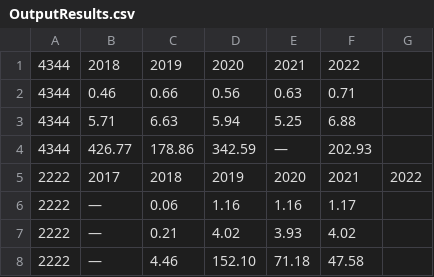
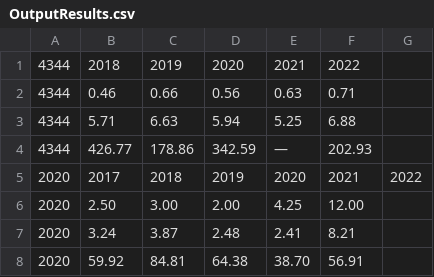
Before and after one commit to SoloSaudiDeveloper/shares, a CSV file: OutputResults.csv, drawn as a sheet.

Commit message:
Update output CSV file and percentage

```diff
--- a/OutputResults.csv
+++ b/OutputResults.csv
@@ -4,5 +4,5 @@
 4344,426.77,178.86,342.59,—,202.93
-2222,2017,2018,2019,2020,2021,2022
-2222,—,0.06,1.16,1.16,1.17
-2222,—,0.21,4.02,3.93,4.02
-2222,—,4.46,152.10,71.18,47.58
+2020,2017,2018,2019,2020,2021,2022
+2020,2.50,3.00,2.00,4.25,12.00
+2020,3.24,3.87,2.48,2.41,8.21
+2020,59.92,84.81,64.38,38.70,56.91
```
